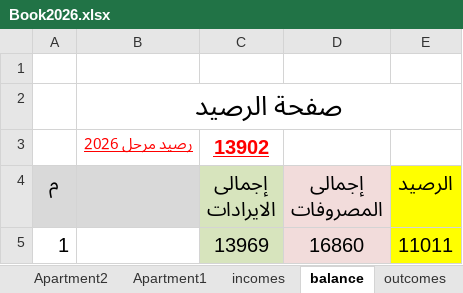
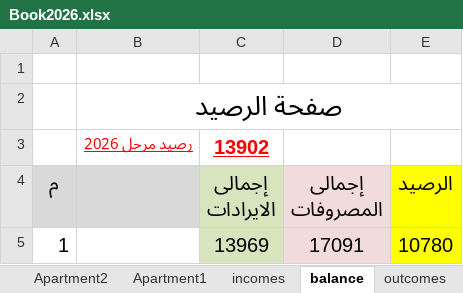
Before and after one commit to wmaa64/syana2024, an Excel workbook: Book2026.xlsx, sheet balance, drawn as a sheet; values as stored, in another font and other column widths than the file's, no borders; the diff names each change by its address in the sheet, - before the commit and + after, or states it on an @@ line.

```diff
--- a/Book2026.xlsx (sheet balance)
+++ b/Book2026.xlsx (sheet balance)
-D5 (إجمالى المصروفات): 16860
+D5 (إجمالى المصروفات): 17091
-E5 (الرصيد): 11011
+E5 (الرصيد): 10780
```
Also changed, not shown: sheet outcomes.
